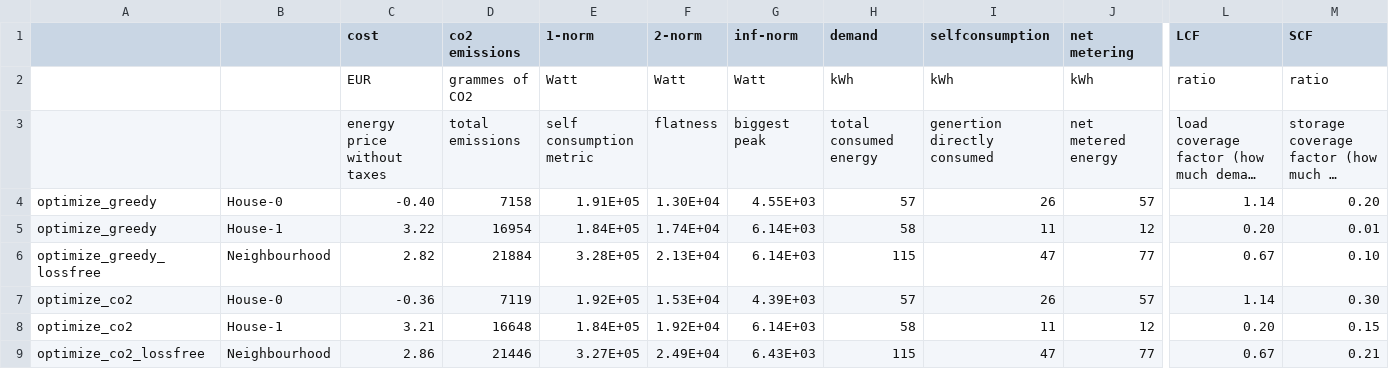
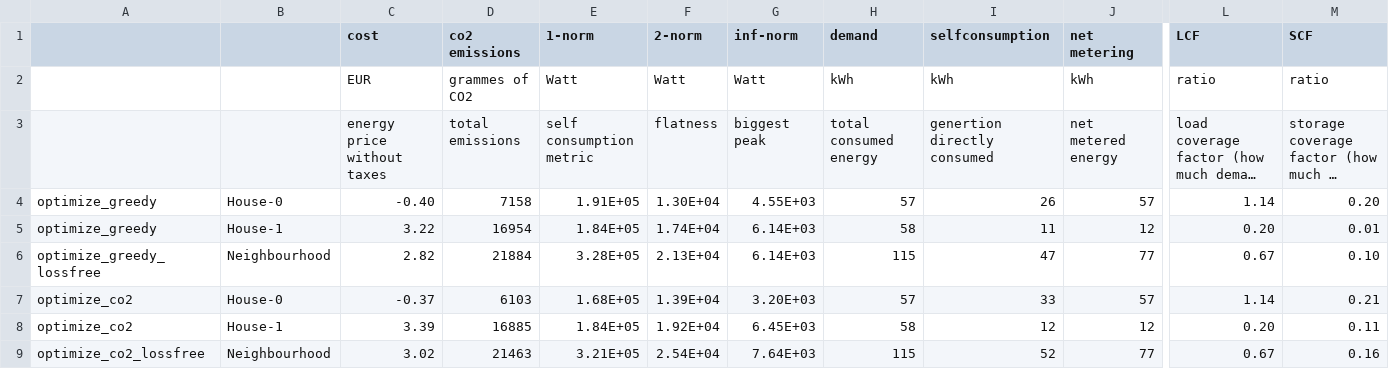
Before and after one commit to Daniel-Lizarazo-Fuentes/M9-Project, a CSV file: output/overview.csv, drawn as a sheet; only a part is shown, gaps mark what is left out; long unchanged cells end in …; removed rows and columns are numbered as before the commit, all else as after; rows hold the shown columns only; the diff names each change by its address in the sheet, - before the commit and + after, or states it on an @@ line.

```diff
--- a/output/overview.csv
+++ b/output/overview.csv
-row 7: optimize_co2 | House-0 | -0.36 | 7119 | 1.92E+05 | 1.53E+04 | 4.39E+03 | 57 | 26 | 57 | 1.14 | 0.30
+row 7: optimize_co2 | House-0 | -0.37 | 6103 | 1.68E+05 | 1.39E+04 | 3.20E+03 | 57 | 33 | 57 | 1.14 | 0.21
-C8 (cost): 3.21
+C8 (cost): 3.39
-D8 (co2 emissions): 16648
+D8 (co2 emissions): 16885
-G8 (inf-norm): 6.14E+03
+G8 (inf-norm): 6.45E+03
-I8 (selfconsumption): 11
+I8 (selfconsumption): 12
-M8 (SCF): 0.15
+M8 (SCF): 0.11
-row 9: optimize_co2_lossfree | Neighbourhood | 2.86 | 21446 | 3.27E+05 | 2.49E+04 | 6.43E+03 | 115 | 47 | 77 | 0.67 | 0.21
+row 9: optimize_co2_lossfree | Neighbourhood | 3.02 | 21463 | 3.21E+05 | 2.54E+04 | 7.64E+03 | 115 | 52 | 77 | 0.67 | 0.16
```
Also changed, not shown: output/results.csv, 2 other files.
